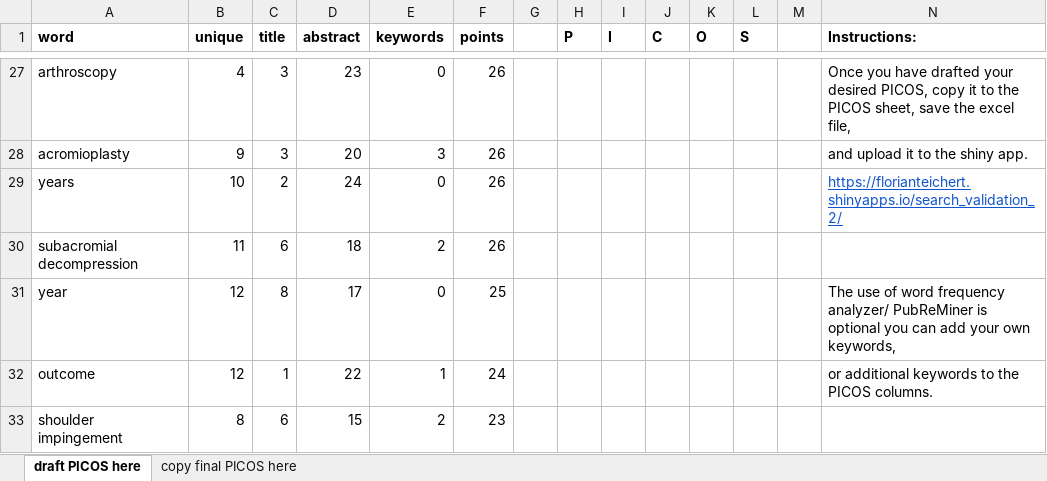
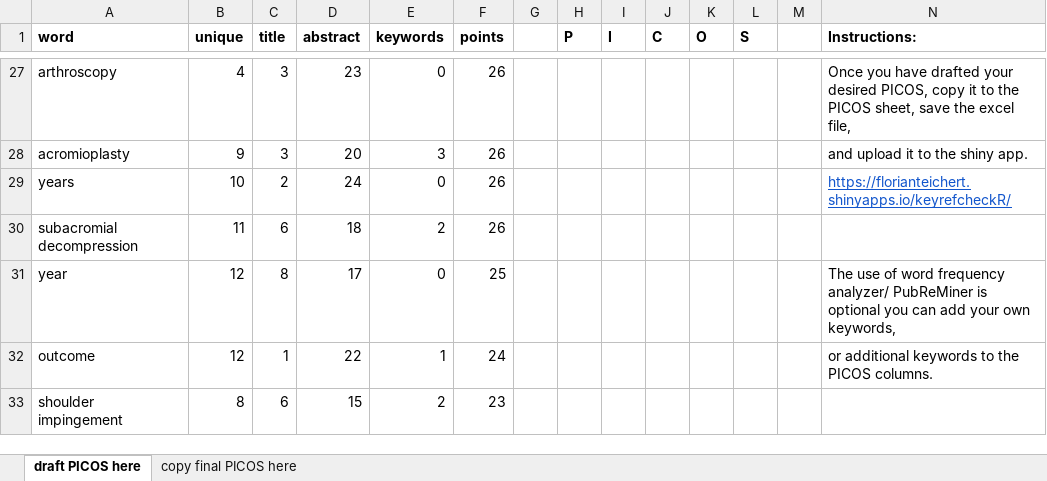
Before and after one commit to florianteichert/keyrefcheckR, an Excel workbook: keyrefcheckR/picos_template.xlsx, sheet draft PICOS here, drawn as a sheet; only a part is shown, gaps mark what is left out; values as stored, in another font and other column widths than the file's, no borders; the diff names each change by its address in the sheet, - before the commit and + after, or states it on an @@ line.

```diff
--- a/keyrefcheckR/picos_template.xlsx (sheet draft PICOS here)
+++ b/keyrefcheckR/picos_template.xlsx (sheet draft PICOS here)
-N29 (Instructions:): https://florianteichert.shinyapps.io/search_validation_2/
+N29 (Instructions:): https://florianteichert.shinyapps.io/keyrefcheckR/
```
Also changed, not shown: 8 other files.
